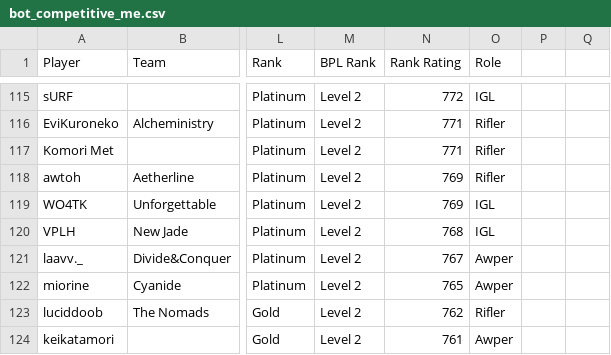
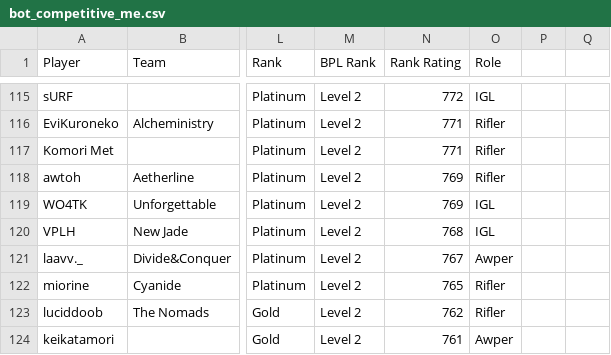
Before and after one commit to CGreyIce/bot-pro-league, a CSV file: data/bot_competitive_me.csv, drawn as a sheet; only a part is shown, gaps mark what is left out; the diff names each change by its address in the sheet, - before the commit and + after, or states it on an @@ line.

```diff
--- a/data/bot_competitive_me.csv
+++ b/data/bot_competitive_me.csv
-O122 (Role): Awper
+O122 (Role): Rifler
```
Also changed, not shown: data/bot_tourney_stats.csv, 2 other files.
